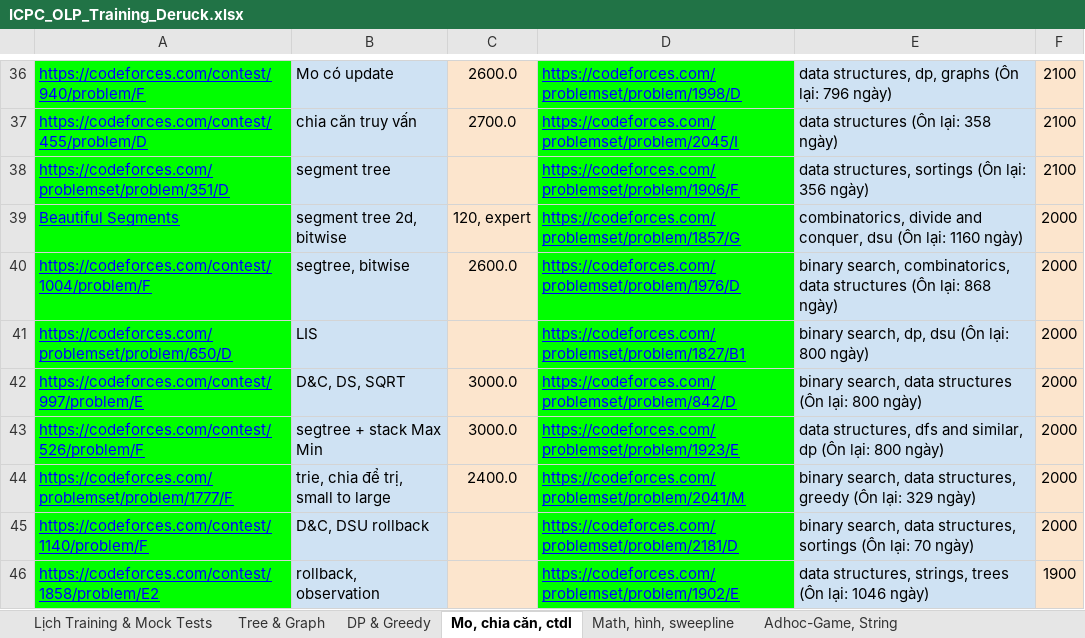
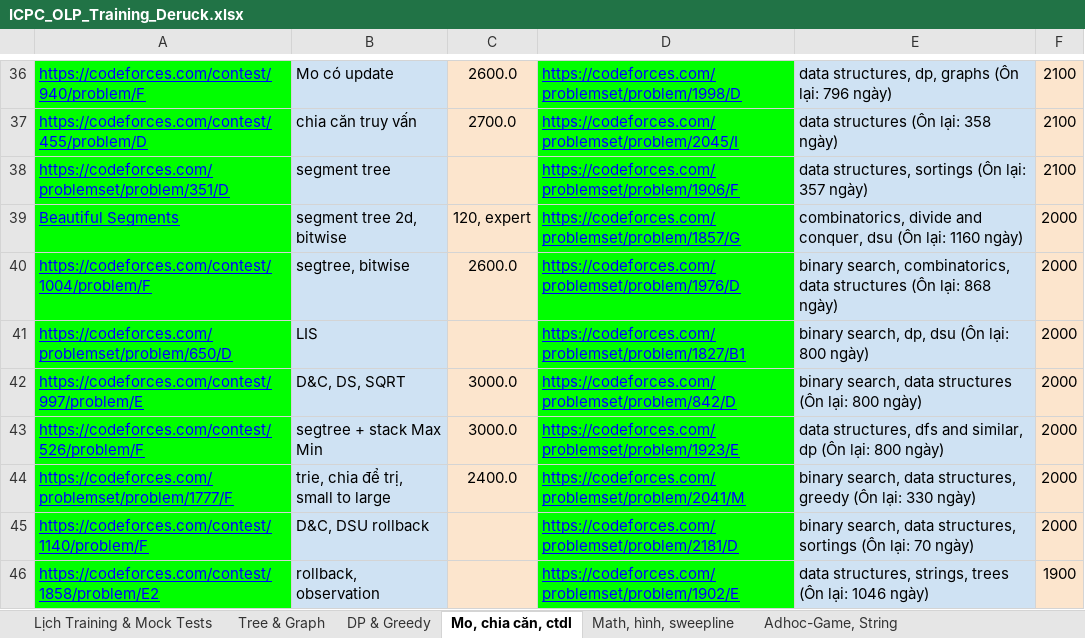
Before and after one commit to ducphung3103/Webcanhan, an Excel workbook: ICPC_OLP_Training_Deruck.xlsx, sheet Mo, chia căn, ctdl, drawn as a sheet; only a part is shown, gaps mark what is left out; values as stored, in another font and other column widths than the file's, no borders; the diff names each change by its address in the sheet, - before the commit and + after, or states it on an @@ line.

```diff
--- a/ICPC_OLP_Training_Deruck.xlsx (sheet Mo, chia căn, ctdl)
+++ b/ICPC_OLP_Training_Deruck.xlsx (sheet Mo, chia căn, ctdl)
-E38: data structures, sortings (Ôn lại: 356 ngày)
+E38: data structures, sortings (Ôn lại: 357 ngày)
-E44: …(Ôn lại: 329 ngày)
+E44: …(Ôn lại: 330 ngày)
```
Also changed, not shown: sheet Hard Review (>=2 tháng), sheet Adhoc-Game, String, sheet DP & Greedy, sheet Tree & Graph, sheet Math, hình, sweepline, master_cp_data.xlsx, web/ICPC_OLP_Training_Deruck.xlsx, 1 other file.
